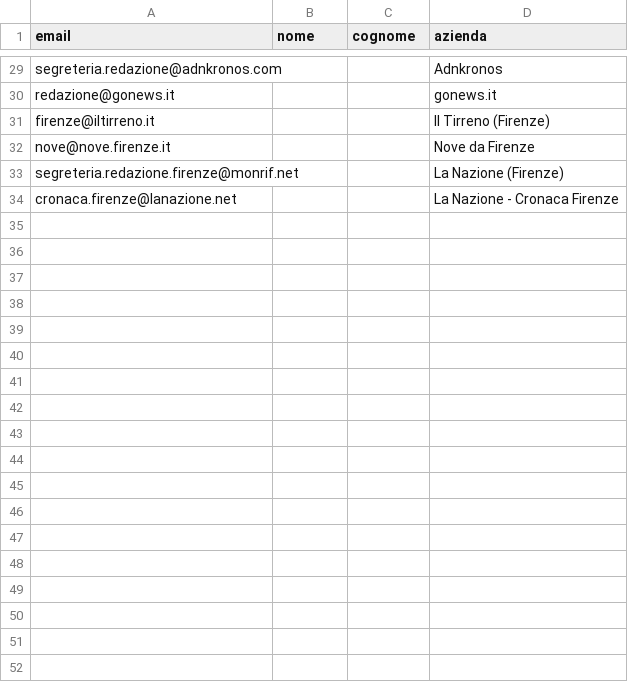
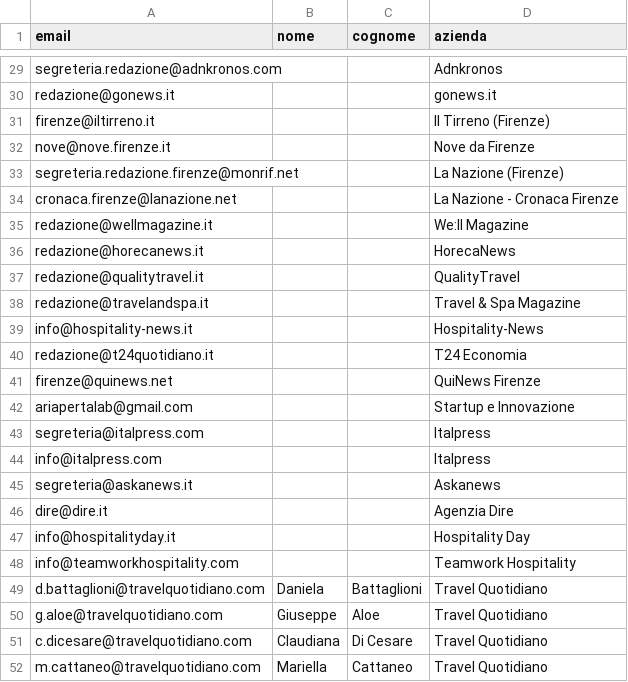
Before and after one commit to fmancini-create/4bid.it, a CSV file: public/dem/comunicato-stampa-testate.csv, drawn as a sheet; only a part is shown, gaps mark what is left out; the diff names each change by its address in the sheet, - before the commit and + after, or states it on an @@ line.

Commit message:
feat: add new media contacts to CSV file
Added several new media contacts for various publications and agencies.

Co-authored-by: 4BID srl <245582481+fmancini-create@users.noreply.github.com>

```diff
--- a/public/dem/comunicato-stampa-testate.csv
+++ b/public/dem/comunicato-stampa-testate.csv
+row 35: redazione@wellmagazine.it |  |  | We:ll Magazine
+row 36: redazione@horecanews.it |  |  | HorecaNews
+row 37: redazione@qualitytravel.it |  |  | QualityTravel
+row 38: redazione@travelandspa.it |  |  | Travel & Spa Magazine
+row 39: info@hospitality-news.it |  |  | Hospitality-News
+row 40: redazione@t24quotidiano.it |  |  | T24 Economia
+row 41: firenze@quinews.net |  |  | QuiNews Firenze
+row 42: ariapertalab@gmail.com |  |  | Startup e Innovazione
+row 43: segreteria@italpress.com |  |  | Italpress
+row 44: info@italpress.com |  |  | Italpress
+row 45: segreteria@askanews.it |  |  | Askanews
+row 46: dire@dire.it |  |  | Agenzia Dire
+row 47: info@hospitalityday.it |  |  | Hospitality Day
+row 48: info@teamworkhospitality.com |  |  | Teamwork Hospitality
+row 49: d.battaglioni@travelquotidiano.com | Daniela | Battaglioni | Travel Quotidiano
+row 50: g.aloe@travelquotidiano.com | Giuseppe | Aloe | Travel Quotidiano
+row 51: c.dicesare@travelquotidiano.com | Claudiana | Di Cesare | Travel Quotidiano
+row 52: m.cattaneo@travelquotidiano.com | Mariella | Cattaneo | Travel Quotidiano
```
